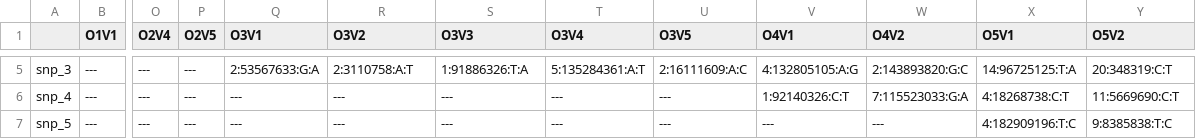
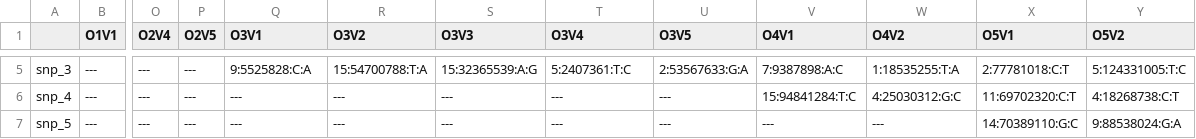
Before and after one commit to aehrc/PEPS, a CSV file: SampleData/output-small.varData.csv, drawn as a sheet; only a part is shown, gaps mark what is left out; the diff covers the shown part only; the diff names each change by its address in the sheet, - before the commit and + after, or states it on an @@ line.

```diff
--- a/SampleData/output-small.varData.csv
+++ b/SampleData/output-small.varData.csv
-Q5 (O3V1): 2:53567633:G:A
+Q5 (O3V1): 9:5525828:C:A
-R5 (O3V2): 2:3110758:A:T
+R5 (O3V2): 15:54700788:T:A
-S5 (O3V3): 1:91886326:T:A
+S5 (O3V3): 15:32365539:A:G
-T5 (O3V4): 5:135284361:A:T
+T5 (O3V4): 5:2407361:T:C
-U5 (O3V5): 2:16111609:A:C
+U5 (O3V5): 2:53567633:G:A
-V5 (O4V1): 4:132805105:A:G
+V5 (O4V1): 7:9387898:A:C
-W5 (O4V2): 2:143893820:G:C
+W5 (O4V2): 1:18535255:T:A
-X5 (O5V1): 14:96725125:T:A
+X5 (O5V1): 2:77781018:C:T
-Y5 (O5V2): 20:348319:C:T
+Y5 (O5V2): 5:124331005:T:C
-V6 (O4V1): 1:92140326:C:T
+V6 (O4V1): 15:94841284:T:C
-W6 (O4V2): 7:115523033:G:A
+W6 (O4V2): 4:25030312:G:C
-X6 (O5V1): 4:18268738:C:T
+X6 (O5V1): 11:69702320:C:T
-Y6 (O5V2): 11:5669690:C:T
+Y6 (O5V2): 4:18268738:C:T
-X7 (O5V1): 4:182909196:T:C
+X7 (O5V1): 14:70389110:G:C
-Y7 (O5V2): 9:8385838:T:C
+Y7 (O5V2): 9:88538024:G:A
```
Also changed, not shown: 36 edited cells elsewhere in this file, SampleData/output-peps3.TruthSNP.csv, SampleData/output-peps3.pheno.csv, 23 other files.
